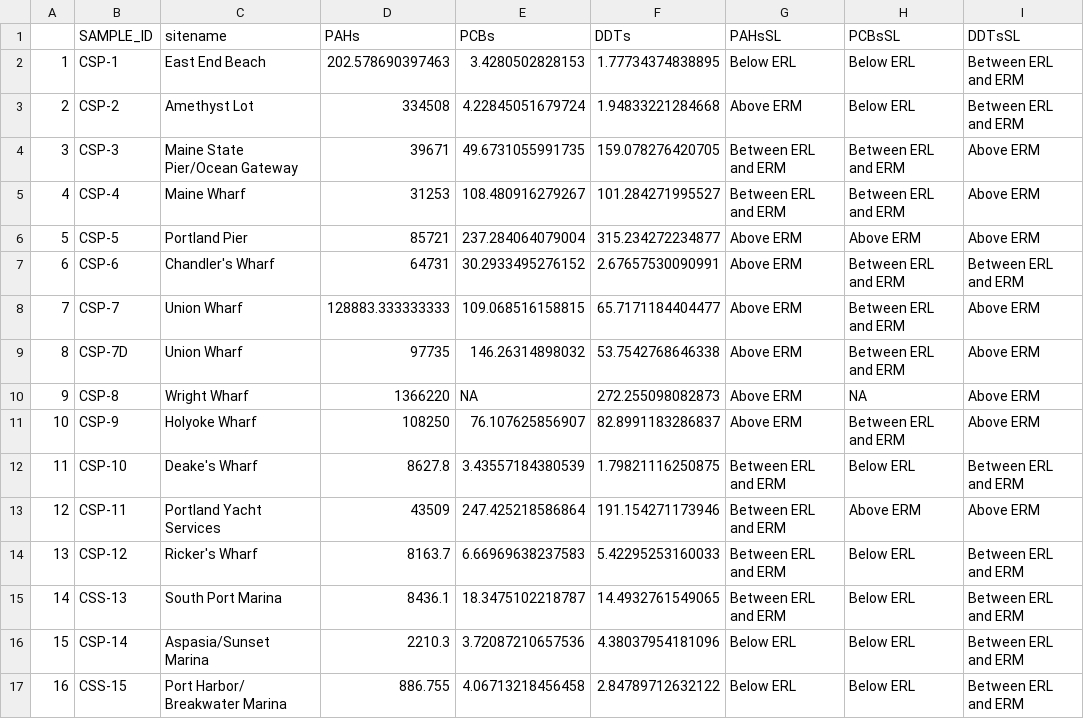
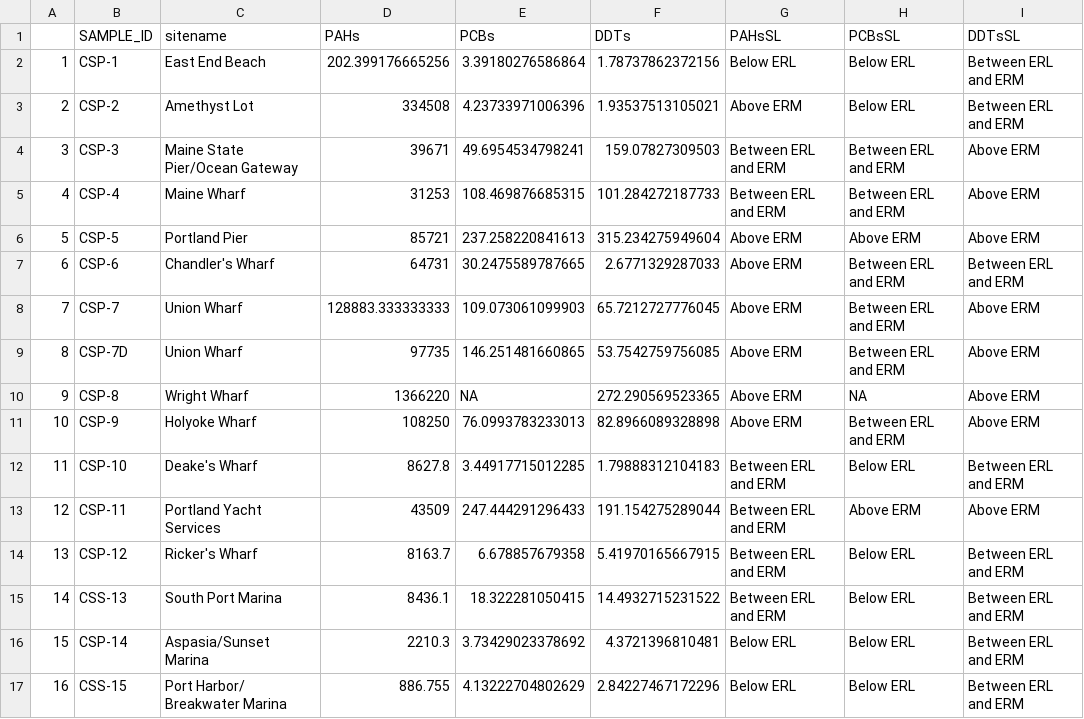
Before and after one commit to jstetich/PortlandHarborToxics, a CSV file: Graphics/MLE_Results_Wide.csv, drawn as a sheet.

```diff
--- a/Graphics/MLE_Results_Wide.csv
+++ b/Graphics/MLE_Results_Wide.csv
@@ -1,17 +1,17 @@
 "","SAMPLE_ID","sitename","PAHs","PCBs","DDTs","PAHsSL","PCBsSL","DDTsSL"
-"1","CSP-1","East End Beach",202.578690397463,3.4280502828153,1.77734374838895,"Below ERL","Below ERL","Between ERL and ERM"
-"2","CSP-2","Amethyst Lot",334508,4.22845051679724,1.94833221284668,"Above ERM","Below ERL","Between ERL and ERM"
-"3","CSP-3","Maine State Pier/Ocean Gateway",39671,49.6731055991735,159.078276420705,"Between ERL and ERM","Between ERL and ERM","Above ERM"
-"4","CSP-4","Maine Wharf",31253,108.480916279267,101.284271995527,"Between ERL and ERM","Between ERL and ERM","Above ERM"
-"5","CSP-5","Portland Pier",85721,237.284064079004,315.234272234877,"Above ERM","Above ERM","Above ERM"
-"6","CSP-6","Chandler's Wharf",64731,30.2933495276152,2.67657530090991,"Above ERM","Between ERL and ERM","Between ERL and ERM"
-"7","CSP-7","Union Wharf",128883.333333333,109.068516158815,65.7171184404477,"Above ERM","Between ERL and ERM","Above ERM"
-"8","CSP-7D","Union Wharf",97735,146.26314898032,53.7542768646338,"Above ERM","Between ERL and ERM","Above ERM"
-"9","CSP-8","Wright Wharf",1366220,NA,272.255098082873,"Above ERM",NA,"Above ERM"
-"10","CSP-9","Holyoke Wharf",108250,76.107625856907,82.8991183286837,"Above ERM","Between ERL and ERM","Above ERM"
-"11","CSP-10","Deake's Wharf",8627.8,3.43557184380539,1.79821116250875,"Between ERL and ERM","Below ERL","Between ERL and ERM"
-"12","CSP-11","Portland Yacht Services",43509,247.425218586864,191.154271173946,"Between ERL and ERM","Above ERM","Above ERM"
-"13","CSP-12","Ricker's Wharf",8163.7,6.66969638237583,5.42295253160033,"Between ERL and ERM","Below ERL","Between ERL and ERM"
-"14","CSS-13","South Port Marina",8436.1,18.3475102218787,14.4932761549065,"Between ERL and ERM","Below ERL","Between ERL and ERM"
-"15","CSP-14","Aspasia/Sunset Marina",2210.3,3.72087210657536,4.38037954181096,"Below ERL","Below ERL","Between ERL and ERM"
-"16","CSS-15","Port Harbor/ Breakwater Marina",886.755,4.06713218456458,2.84789712632122,"Below ERL","Below ERL","Between ERL and ERM"
+"1","CSP-1","East End Beach",202.399176665256,3.39180276586864,1.78737862372156,"Below ERL","Below ERL","Between ERL and ERM"
+"2","CSP-2","Amethyst Lot",334508,4.23733971006396,1.93537513105021,"Above ERM","Below ERL","Between ERL and ERM"
+"3","CSP-3","Maine State Pier/Ocean Gateway",39671,49.6954534798241,159.07827309503,"Between ERL and ERM","Between ERL and ERM","Above ERM"
+"4","CSP-4","Maine Wharf",31253,108.469876685315,101.284272187733,"Between ERL and ERM","Between ERL and ERM","Above ERM"
+"5","CSP-5","Portland Pier",85721,237.258220841613,315.234275949604,"Above ERM","Above ERM","Above ERM"
+"6","CSP-6","Chandler's Wharf",64731,30.2475589787665,2.6771329287033,"Above ERM","Between ERL and ERM","Between ERL and ERM"
+"7","CSP-7","Union Wharf",128883.333333333,109.073061099903,65.7212727776045,"Above ERM","Between ERL and ERM","Above ERM"
+"8","CSP-7D","Union Wharf",97735,146.251481660865,53.7542759756085,"Above ERM","Between ERL and ERM","Above ERM"
+"9","CSP-8","Wright Wharf",1366220,NA,272.290569523365,"Above ERM",NA,"Above ERM"
+"10","CSP-9","Holyoke Wharf",108250,76.0993783233013,82.8966089328898,"Above ERM","Between ERL and ERM","Above ERM"
+"11","CSP-10","Deake's Wharf",8627.8,3.44917715012285,1.79888312104183,"Between ERL and ERM","Below ERL","Between ERL and ERM"
+"12","CSP-11","Portland Yacht Services",43509,247.444291296433,191.154275289044,"Between ERL and ERM","Above ERM","Above ERM"
+"13","CSP-12","Ricker's Wharf",8163.7,6.678857679358,5.41970165667915,"Between ERL and ERM","Below ERL","Between ERL and ERM"
+"14","CSS-13","South Port Marina",8436.1,18.322281050415,14.4932715231522,"Between ERL and ERM","Below ERL","Between ERL and ERM"
+"15","CSP-14","Aspasia/Sunset Marina",2210.3,3.73429023378692,4.3721396810481,"Below ERL","Below ERL","Between ERL and ERM"
+"16","CSS-15","Port Harbor/ Breakwater Marina",886.755,4.13222704802629,2.84227467172296,"Below ERL","Below ERL","Between ERL and ERM"
```
Also changed, not shown: 9 other files.
